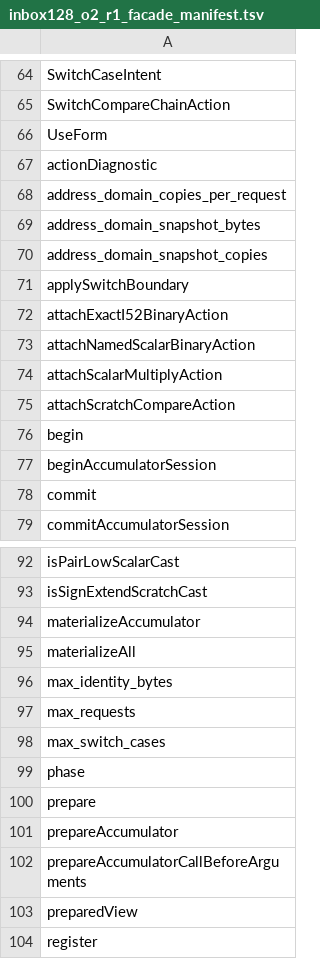
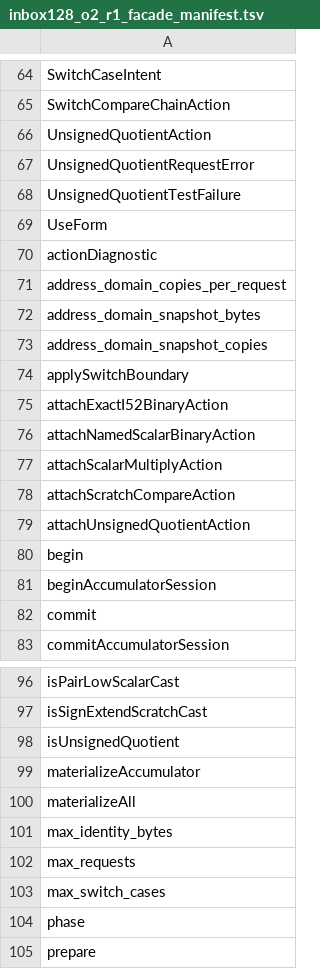
Before and after one commit to alogic0/z-llvm, a TSV file: docs/evidence/inbox128_o2_r1_facade_manifest.tsv, drawn as a sheet; only a part is shown, gaps mark what is left out; the shorter side is filled out with more unchanged rows; the diff names each change by its address in the sheet, - before the commit and + after, or states it on an @@ line.

Commit message:
x86_64: add dormant unsigned quotient actions

```diff
--- a/docs/evidence/inbox128_o2_r1_facade_manifest.tsv
+++ b/docs/evidence/inbox128_o2_r1_facade_manifest.tsv
+row 66: UnsignedQuotientAction
+row 67: UnsignedQuotientRequestError
+row 68: UnsignedQuotientTestFailure
+row 79: attachUnsignedQuotientAction
+row 98: isUnsignedQuotient
```
Also changed, not shown: 17 other files.
